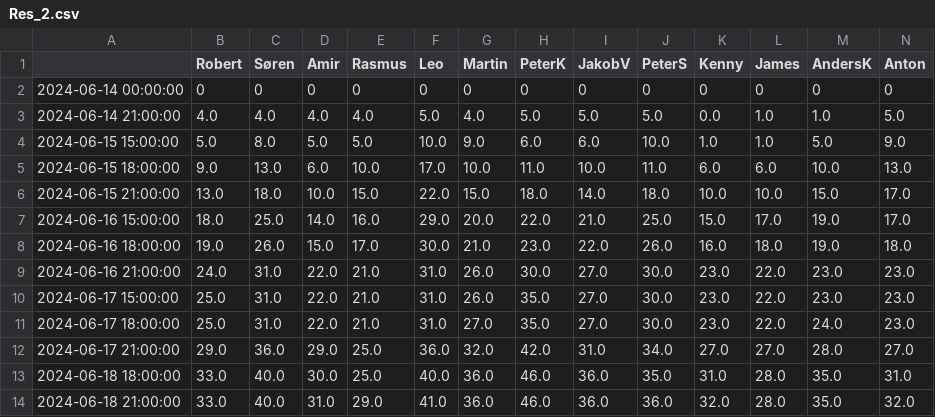
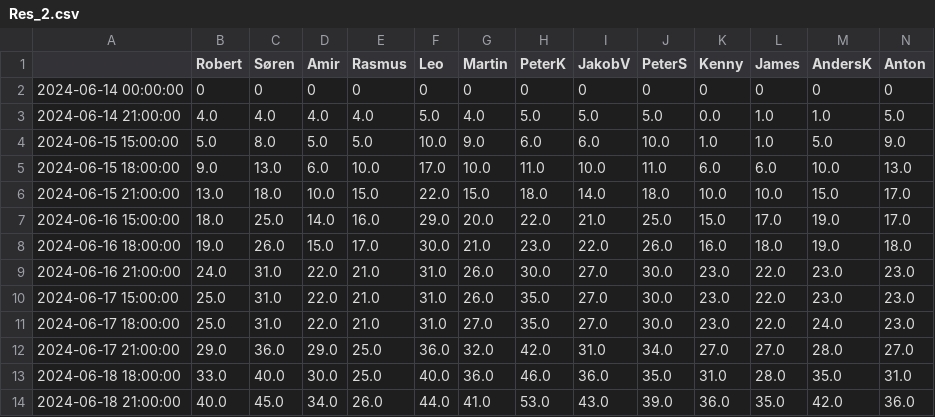
Before and after one commit to mhmdmirzaei/euro24, a CSV file: Res_2.csv, drawn as a sheet; only a part is shown; the diff covers the shown part only; the diff names each change by its address in the sheet, - before the commit and + after, or states it on an @@ line.

Commit message:
Update Res_2.csv

```diff
--- a/Res_2.csv
+++ b/Res_2.csv
-B14 (Robert): 33.0
+B14 (Robert): 40.0
-C14 (Søren): 40.0
+C14 (Søren): 45.0
-D14 (Amir): 31.0
+D14 (Amir): 34.0
-E14 (Rasmus): 29.0
+E14 (Rasmus): 26.0
-F14 (Leo): 41.0
+F14 (Leo): 44.0
-G14 (Martin): 36.0
+G14 (Martin): 41.0
-H14 (PeterK): 46.0
+H14 (PeterK): 53.0
-I14 (JakobV): 36.0
+I14 (JakobV): 43.0
-J14 (PeterS): 36.0
+J14 (PeterS): 39.0
-K14 (Kenny): 32.0
+K14 (Kenny): 36.0
-L14 (James): 28.0
+L14 (James): 35.0
-M14 (AndersK): 35.0
+M14 (AndersK): 42.0
-N14 (Anton): 32.0
+N14 (Anton): 36.0
```
Also changed, not shown: 10 edited cells elsewhere in this file.
